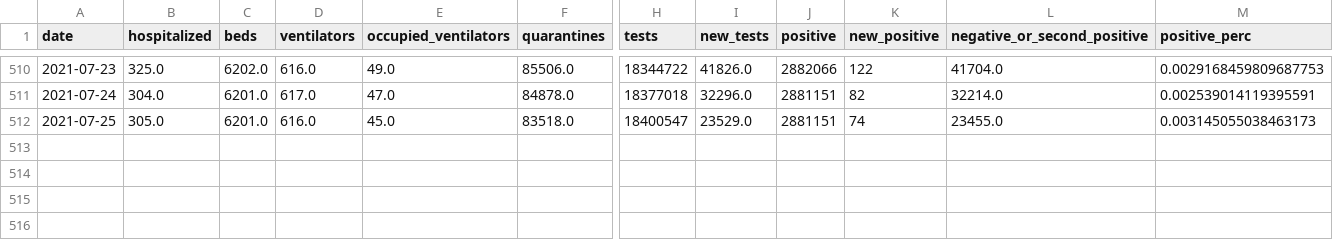
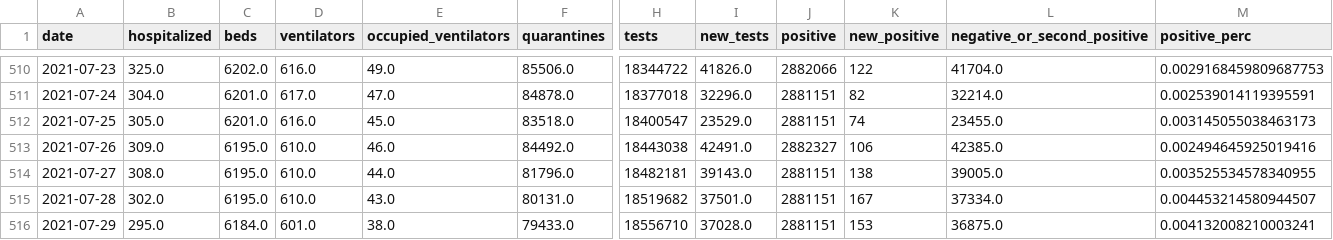
Before and after one commit to bartosz-zbik/covid-pl-webpage, a CSV file: data/sanitary_data.csv, drawn as a sheet; only a part is shown, gaps mark what is left out; rows hold the shown columns only; the diff names each change by its address in the sheet, - before the commit and + after, or states it on an @@ line.

Commit message:
new data from: Tue  3 Aug 2021 21:47:42 CEST

```diff
--- a/data/sanitary_data.csv
+++ b/data/sanitary_data.csv
+row 513: 2021-07-26 | 309.0 | 6195.0 | 610.0 | 46.0 | 84492.0 | 18443038 | 42491.0 | 2882327 | 106 | 42385.0 | 0.002494645925019416
+row 514: 2021-07-27 | 308.0 | 6195.0 | 610.0 | 44.0 | 81796.0 | 18482181 | 39143.0 | 2881151 | 138 | 39005.0 | 0.003525534578340955
+row 515: 2021-07-28 | 302.0 | 6195.0 | 610.0 | 43.0 | 80131.0 | 18519682 | 37501.0 | 2881151 | 167 | 37334.0 | 0.004453214580944507
+row 516: 2021-07-29 | 295.0 | 6184.0 | 601.0 | 38.0 | 79433.0 | 18556710 | 37028.0 | 2881151 | 153 | 36875.0 | 0.004132008210003241
```
Also changed, not shown: data/country_data.csv, 36 other files.
